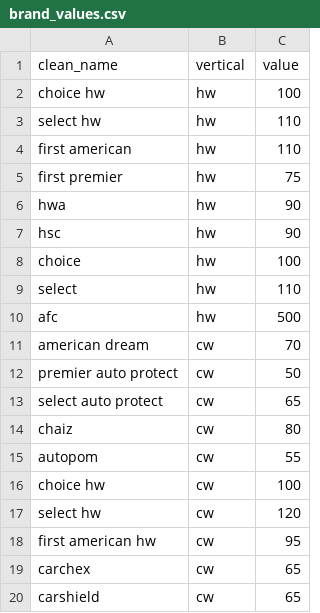
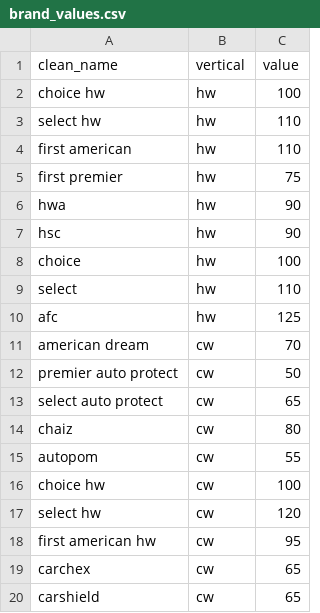
Before and after one commit to livia77sg/AMReports, a CSV file: brand_values.csv, drawn as a sheet.

```diff
--- a/brand_values.csv
+++ b/brand_values.csv
@@ -9,3 +9,3 @@ choice,hw,100
 select,hw,110
-afc,hw,500
+afc,hw,125
 american dream,cw,70
```
Also changed, not shown: 1 other file.
